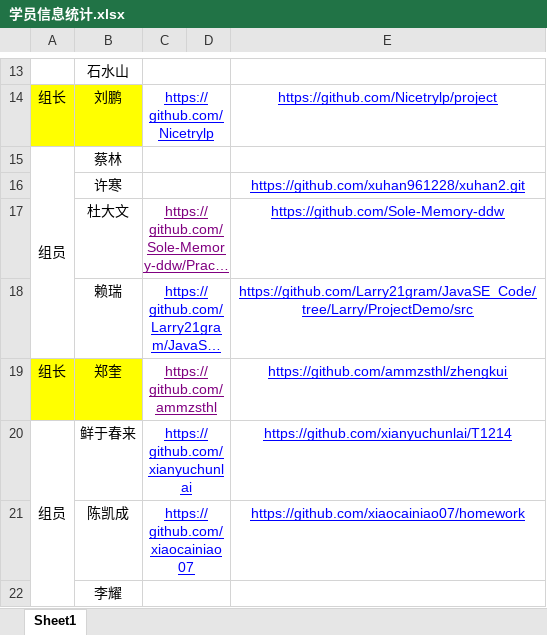
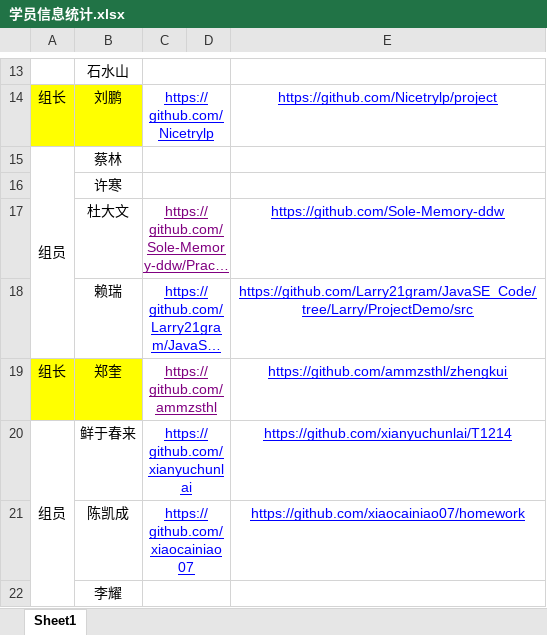
Before and after one commit to WHJ171103/BJT, an Excel workbook: 学员信息统计.xlsx, sheet Sheet1, drawn as a sheet; only a part is shown, gaps mark what is left out; long unchanged cells end in …; values as stored, in another font and other column widths than the file's, no borders; the diff names each change by its address in the sheet, - before the commit and + after, or states it on an @@ line.

Commit message:
Revert "11"
This reverts commit 44e39370f620d40ac187c58f36a369dccd7e1d95.

```diff
--- a/学员信息统计.xlsx (sheet Sheet1)
+++ b/学员信息统计.xlsx (sheet Sheet1)
-E16: https://github.com/xuhan961228/xuhan2.git
+E16: (empty)
```
